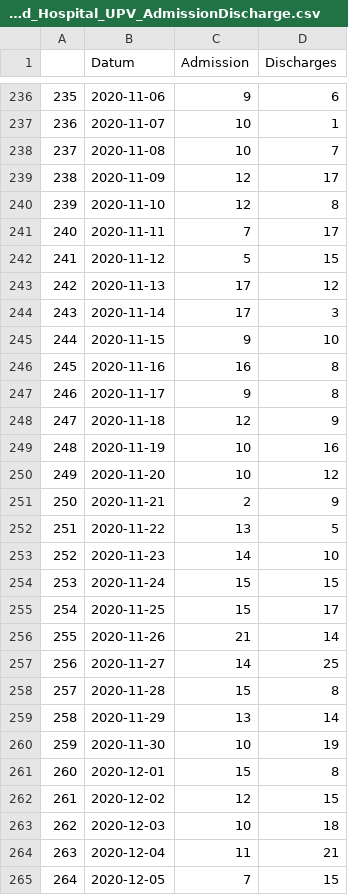
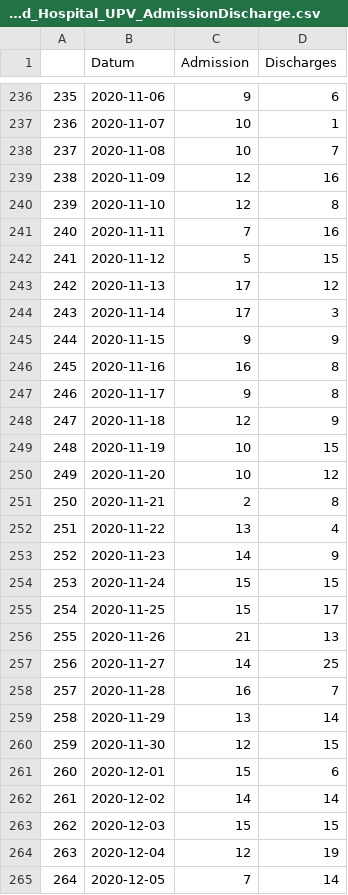
Before and after one commit to Institut-zdravotnych-analyz/covid19-data, a CSV file: OpenData_Slovakia_Covid_Hospital_UPV_AdmissionDischarge.csv, drawn as a sheet; only a part is shown, gaps mark what is left out; the diff covers the shown part only.

```diff
--- a/OpenData_Slovakia_Covid_Hospital_UPV_AdmissionDischarge.csv
+++ b/OpenData_Slovakia_Covid_Hospital_UPV_AdmissionDischarge.csv
@@ -238,5 +238,5 @@
 "237";2020-11-08;10;7
-"238";2020-11-09;12;17
+"238";2020-11-09;12;16
 "239";2020-11-10;12;8
-"240";2020-11-11;7;17
+"240";2020-11-11;7;16
 "241";2020-11-12;5;15
@@ -244,3 +244,3 @@
 "243";2020-11-14;17;3
-"244";2020-11-15;9;10
+"244";2020-11-15;9;9
 "245";2020-11-16;16;8
@@ -248,18 +248,18 @@
 "247";2020-11-18;12;9
-"248";2020-11-19;10;16
+"248";2020-11-19;10;15
 "249";2020-11-20;10;12
-"250";2020-11-21;2;9
-"251";2020-11-22;13;5
-"252";2020-11-23;14;10
+"250";2020-11-21;2;8
+"251";2020-11-22;13;4
+"252";2020-11-23;14;9
 "253";2020-11-24;15;15
 "254";2020-11-25;15;17
-"255";2020-11-26;21;14
+"255";2020-11-26;21;13
 "256";2020-11-27;14;25
-"257";2020-11-28;15;8
+"257";2020-11-28;16;7
 "258";2020-11-29;13;14
-"259";2020-11-30;10;19
-"260";2020-12-01;15;8
-"261";2020-12-02;12;15
-"262";2020-12-03;10;18
-"263";2020-12-04;11;21
-"264";2020-12-05;7;15
+"259";2020-11-30;12;15
+"260";2020-12-01;15;6
+"261";2020-12-02;14;14
+"262";2020-12-03;15;15
+"263";2020-12-04;12;19
+"264";2020-12-05;7;14
```
Also changed, not shown: 6 added rows and 6 edited cells elsewhere in this file, OpenData_Slovakia_Covid_Hospital_AdmissionDischarge.csv, OpenData_Slovakia_Covid_Hospital_UPV_AdmissionDischarge_Regions.csv, 1 other file.
